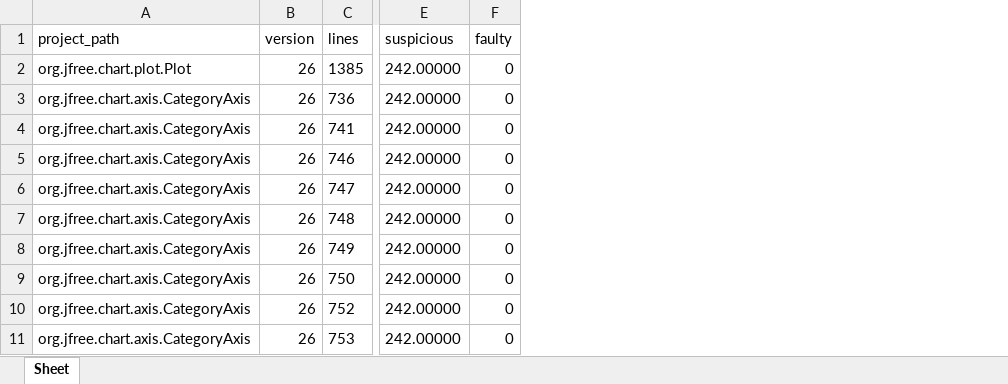
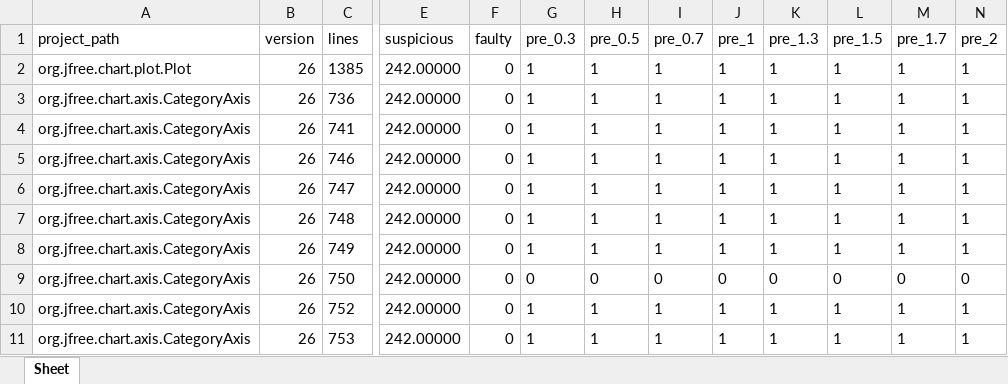
Before and after one commit to RelaxJH-DouZhiR/CBFL, an Excel workbook: data/chart/chart-26.xlsx, sheet Sheet, drawn as a sheet; only a part is shown, gaps mark what is left out; values as stored, in another font and other column widths than the file's, no borders; the diff names each change by its address in the sheet, - before the commit and + after, or states it on an @@ line.

Commit message:
new data

```diff
--- a/data/chart/chart-26.xlsx (sheet Sheet)
+++ b/data/chart/chart-26.xlsx (sheet Sheet)
+column G (pre_0.3), rows 2-11: 1 | 1 | 1 | 1 | 1 | 1 | 1 | 0 | 1 | 1
+column H (pre_0.5), rows 2-11: 1 | 1 | 1 | 1 | 1 | 1 | 1 | 0 | 1 | 1
+column I (pre_0.7), rows 2-11: 1 | 1 | 1 | 1 | 1 | 1 | 1 | 0 | 1 | 1
+column J (pre_1), rows 2-11: 1 | 1 | 1 | 1 | 1 | 1 | 1 | 0 | 1 | 1
+column K (pre_1.3), rows 2-11: 1 | 1 | 1 | 1 | 1 | 1 | 1 | 0 | 1 | 1
+column L (pre_1.5), rows 2-11: 1 | 1 | 1 | 1 | 1 | 1 | 1 | 0 | 1 | 1
+column M (pre_1.7), rows 2-11: 1 | 1 | 1 | 1 | 1 | 1 | 1 | 0 | 1 | 1
+column N (pre_2), rows 2-11: 1 | 1 | 1 | 1 | 1 | 1 | 1 | 0 | 1 | 1
```
Also changed, not shown: data/chart/chart-1.xlsx, data/chart/chart-14.xlsx, 30 other files.
